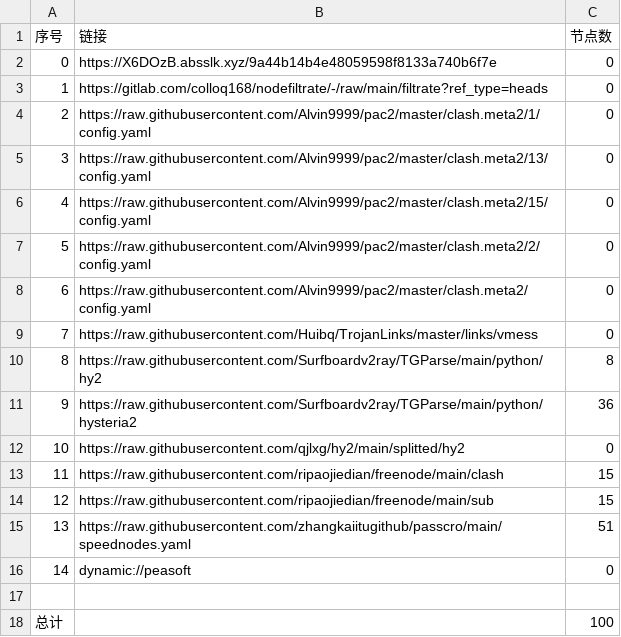
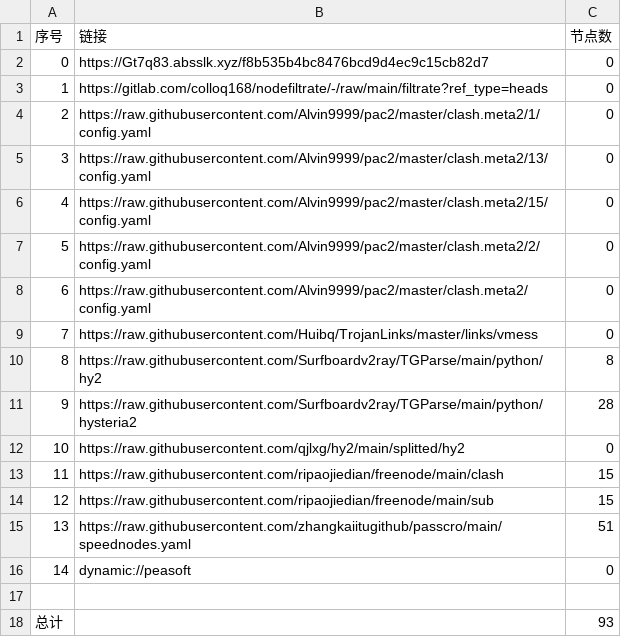
Before and after one commit to hanxiaochan/AutoMergePublicNodes, a CSV file: list_result.csv, drawn as a sheet.

```diff
--- a/list_result.csv
+++ b/list_result.csv
@@ -1,3 +1,3 @@
 序号,链接,节点数
-0,https://X6DOzB.absslk.xyz/9a44b14b4e48059598f8133a740b6f7e,0
+0,https://Gt7q83.absslk.xyz/f8b535b4bc8476bcd9d4ec9c15cb82d7,0
 1,https://gitlab.com/colloq168/nodefiltrate/-/raw/main/filtrate?ref_type=heads,0
@@ -10,3 +10,3 @@
 8,https://raw.githubusercontent.com/Surfboardv2ray/TGParse/main/python/hy2,8
-9,https://raw.githubusercontent.com/Surfboardv2ray/TGParse/main/python/hysteria2,36
+9,https://raw.githubusercontent.com/Surfboardv2ray/TGParse/main/python/hysteria2,28
 10,https://raw.githubusercontent.com/qjlxg/hy2/main/splitted/hy2,0
@@ -17,2 +17,2 @@
 
-总计,,100
+总计,,93
```
Also changed, not shown: 7 other files.
